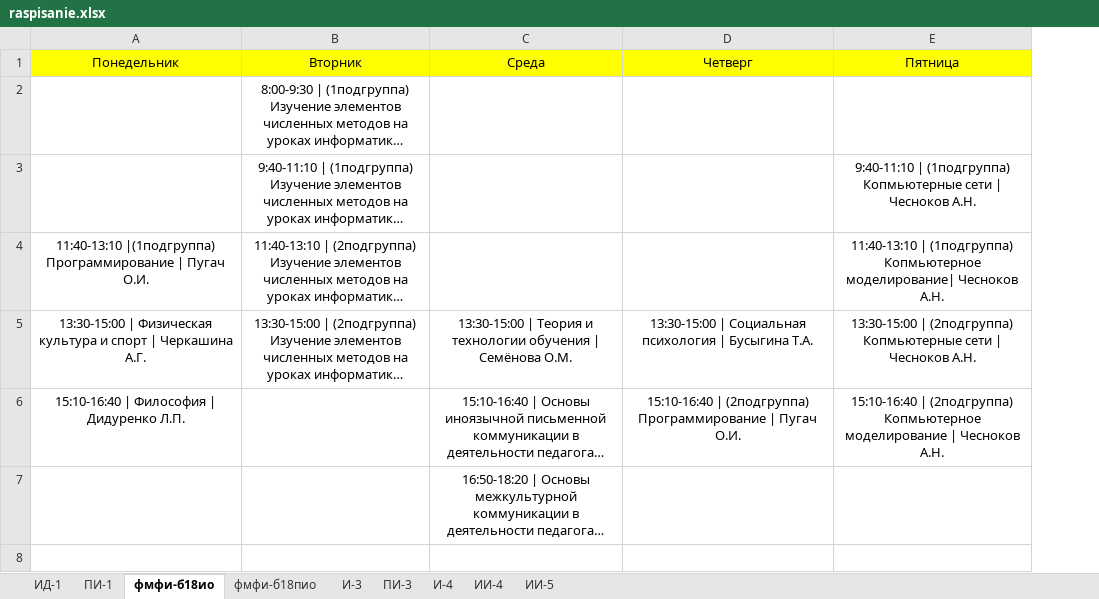
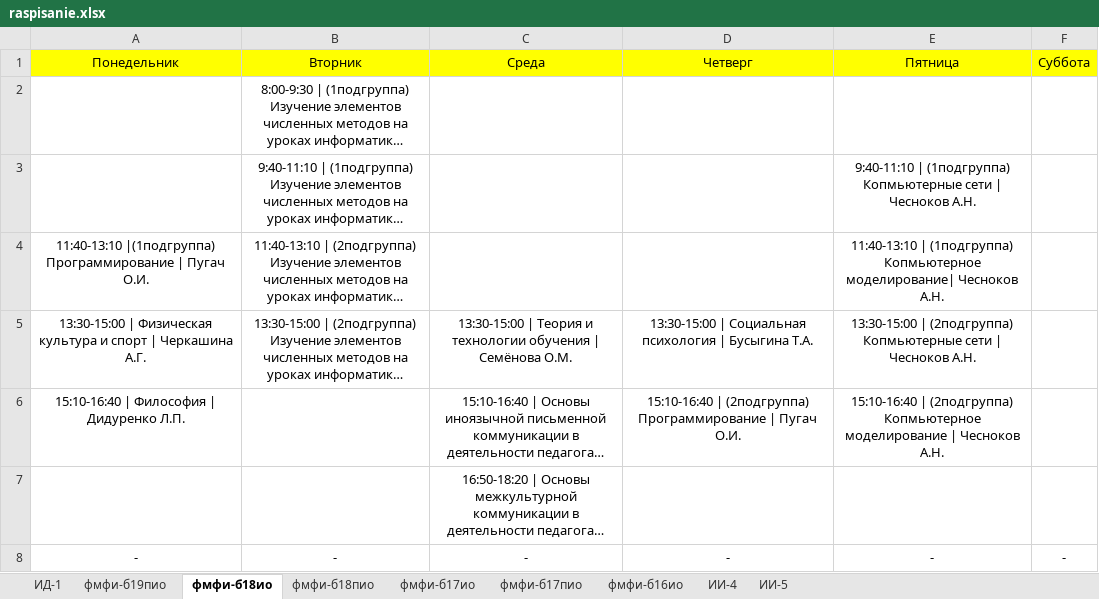
Before and after one commit to dimasyour/vkbot, an Excel workbook: raspisanie.xlsx, sheet фмфи-б18ио, drawn as a sheet; long unchanged cells end in …; values as stored, in another font and other column widths than the file's, no borders; the diff names each change by its address in the sheet, - before the commit and + after, or states it on an @@ line.

```diff
--- a/raspisanie.xlsx (sheet фмфи-б18ио)
+++ b/raspisanie.xlsx (sheet фмфи-б18ио)
-sheet tab: ПИ-1
+sheet tab: фмфи-б19пио
-sheet tab: И-3
+sheet tab: фмфи-б17ио
-sheet tab: ПИ-3
+sheet tab: фмфи-б17пио
-sheet tab: И-4
+sheet tab: фмфи-б16ио
+column F (Суббота), empty
+row 8: - | - | - | - | - | -
```
Also changed, not shown: sheet фмфи-б17пио, sheet фмфи-б19пио, sheet фмфи-б17ио, sheet фмфи-б16ио, sheet ИИ-4, sheet ИИ-5, 1 other file.
